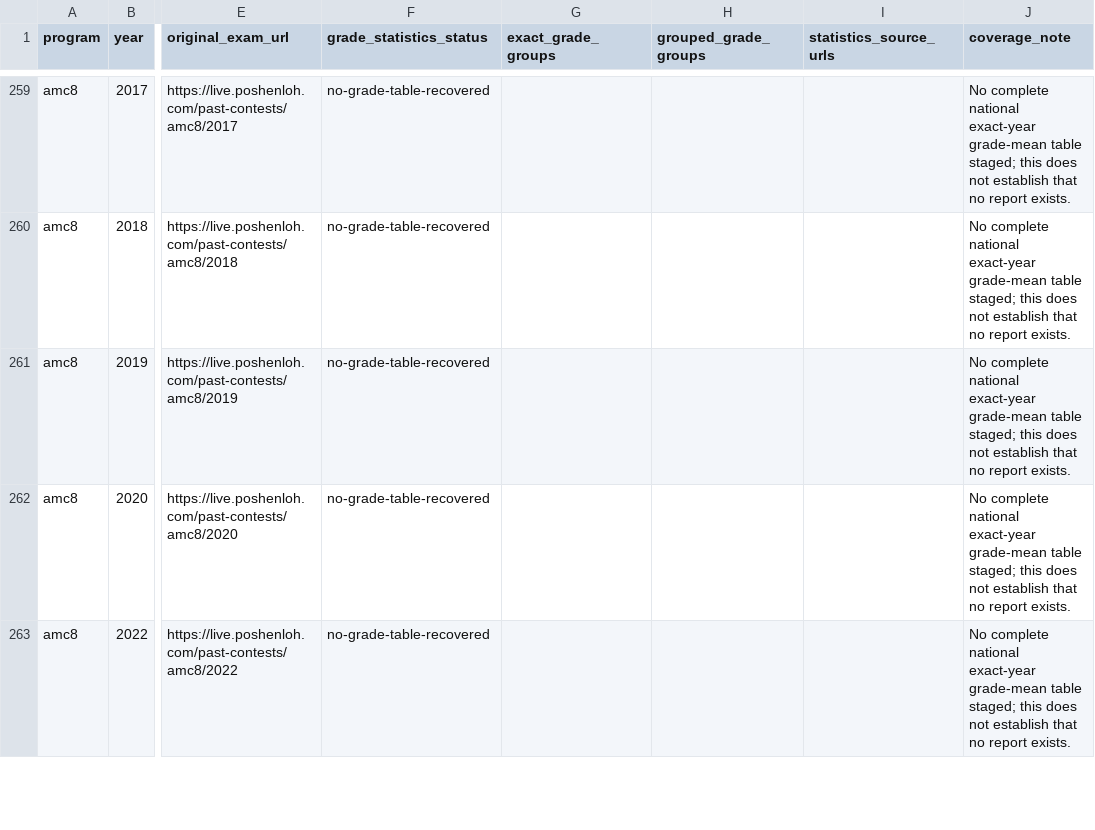
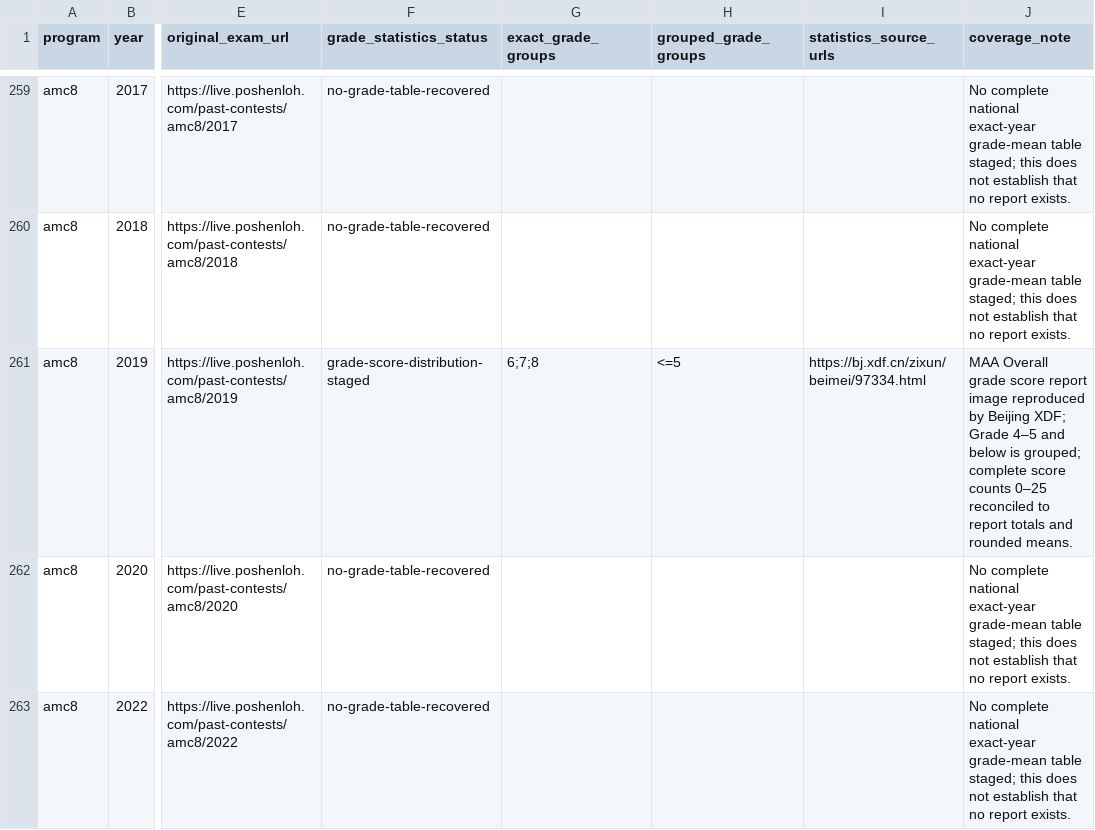
Before and after one commit to docssam1/lete-on, a CSV file: boarding-school-math/competition/historical-amc-grade/amc-grade-reference-coverage-by-paper.csv, drawn as a sheet; only a part is shown, gaps mark what is left out; the diff names each change by its address in the sheet, - before the commit and + after, or states it on an @@ line.

Commit message:
Add 2019 AMC 8 grade score distribution

```diff
--- a/boarding-school-math/competition/historical-amc-grade/amc-grade-reference-coverage-by-paper.csv
+++ b/boarding-school-math/competition/historical-amc-grade/amc-grade-reference-coverage-by-paper.csv
-F261 (grade_statistics_status): no-grade-table-recovered
+F261 (grade_statistics_status): grade-score-distribution-staged
-G261 (exact_grade_groups): (empty)
+G261 (exact_grade_groups): 6;7;8
-H261 (grouped_grade_groups): (empty)
+H261 (grouped_grade_groups): <=5
-I261 (statistics_source_urls): (empty)
+I261 (statistics_source_urls): https://bj.xdf.cn/zixun/beimei/97334.html
-J261 (coverage_note): No complete national exact-year grade-mean table staged; this does not establish that no report exists.
+J261 (coverage_note): MAA Overall grade score report image reproduced by Beijing XDF; Grade 4–5 and below is grouped; complete score counts 0–25 reconciled to report totals and rounded means.
```
Also changed, not shown: 8 other files.
